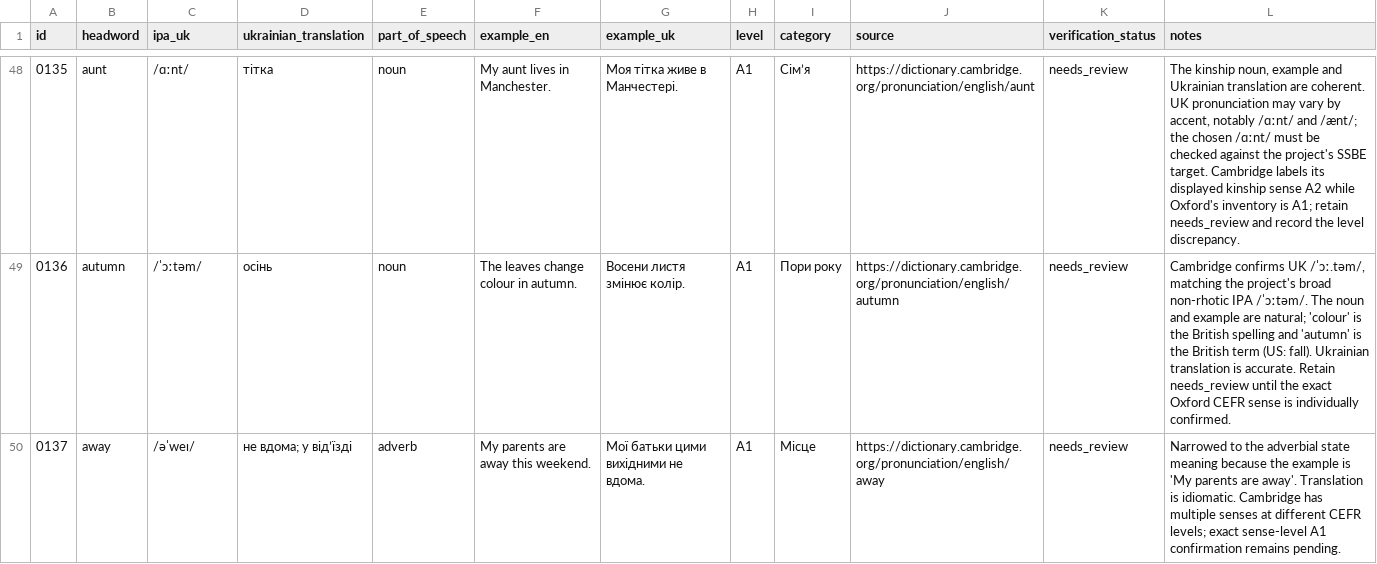
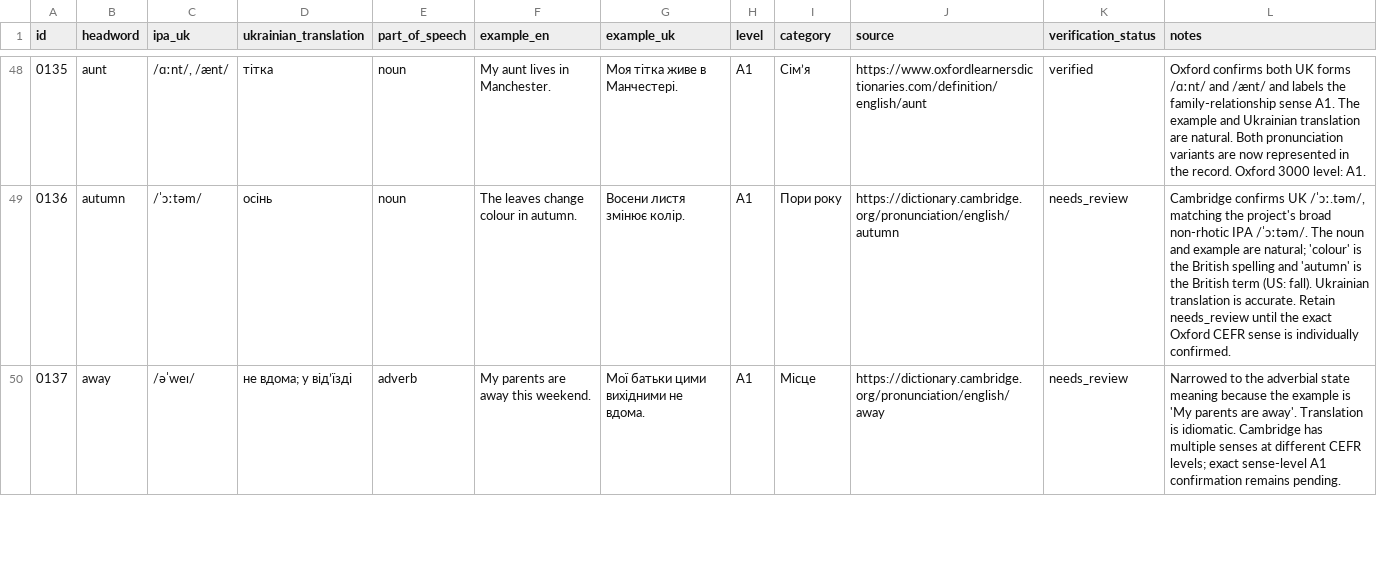
Before and after one commit to kiinoshkaaa/english-ukrainian-dictionary, a CSV file: data/a1/words.csv, drawn as a sheet; only a part is shown, gaps mark what is left out; the diff covers the shown part only.

Commit message:
Editorial QA: amazing–bad British usage and verification

```diff
--- a/data/a1/words.csv
+++ b/data/a1/words.csv
@@ -48,2 +48,2 @@
-"0135","aunt","/ɑːnt/","тітка","noun","My aunt lives in Manchester.","Моя тітка живе в Манчестері.","A1","Сім’я","https://dictionary.cambridge.org/pronunciation/english/aunt","needs_review","The kinship noun, example and Ukrainian translation are coherent. UK pronunciation may vary by accent, notably /ɑːnt/ and /ænt/; the chosen /ɑːnt/ must be checked against the project's SSBE target. Cambridge labels its displayed kinship sense A2 while Oxford's inventory is A1; retain needs_review and record the level discrepancy."
+"0135","aunt","/ɑːnt/, /ænt/","тітка","noun","My aunt lives in Manchester.","Моя тітка живе в Манчестері.","A1","Сім’я","https://www.oxfordlearnersdictionaries.com/definition/english/aunt","verified","Oxford confirms both UK forms /ɑːnt/ and /ænt/ and labels the family-relationship sense A1. The example and Ukrainian translation are natural. Both pronunciation variants are now represented in the record. Oxford 3000 level: A1."
 "0136","autumn","/ˈɔːtəm/","осінь","noun","The leaves change colour in autumn.","Восени листя змінює колір.","A1","Пори року","https://dictionary.cambridge.org/pronunciation/english/autumn","needs_review","Cambridge confirms UK /ˈɔː.təm/, matching the project's broad non-rhotic IPA /ˈɔːtəm/. The noun and example are natural; 'colour' is the British spelling and 'autumn' is the British term (US: fall). Ukrainian translation is accurate. Retain needs_review until the exact Oxford CEFR sense is individually confirmed."
```
Also changed, not shown: 44 edited cells elsewhere in this file.
